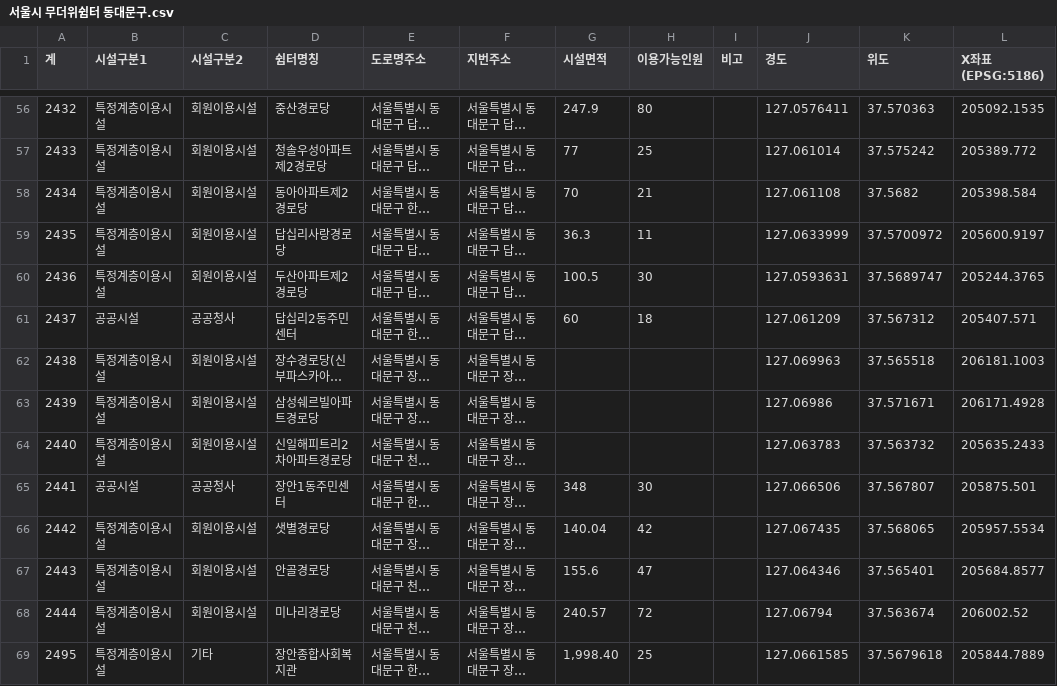
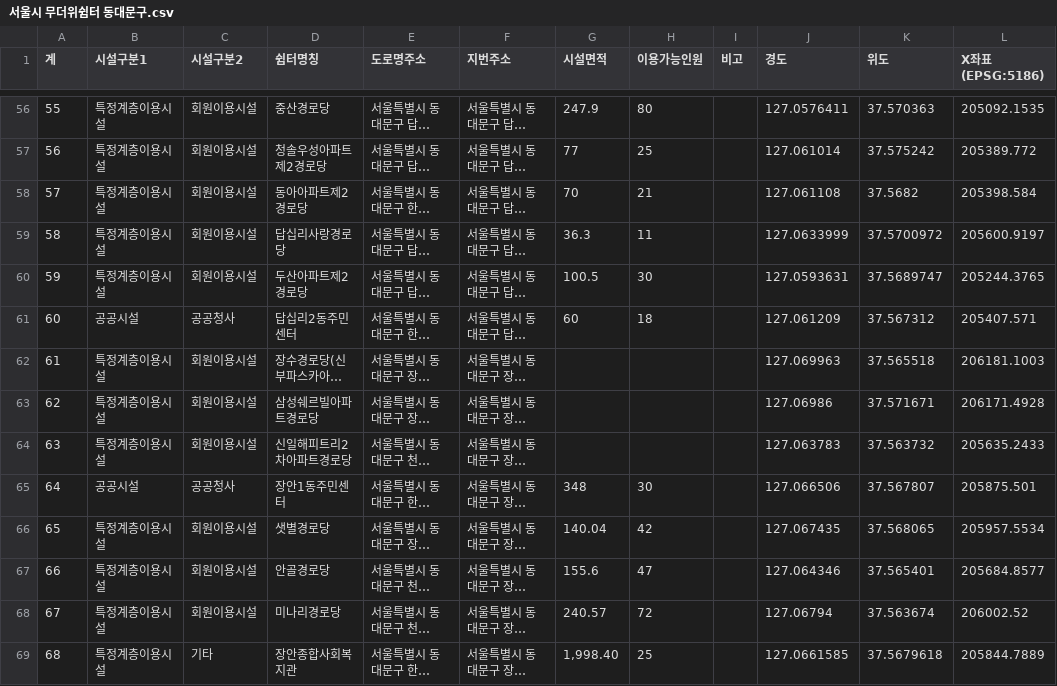
Before and after one commit to Cenhackathon/Backend, a CSV file: ms_hack/shelter/서울시 무더위쉼터 동대문구.csv, drawn as a sheet; only a part is shown, gaps mark what is left out; long unchanged cells end in …; the diff covers the shown part only; the diff names each change by its address in the sheet, - before the commit and + after, or states it on an @@ line.

```diff
--- a/ms_hack/shelter/서울시 무더위쉼터 동대문구.csv
+++ b/ms_hack/shelter/서울시 무더위쉼터 동대문구.csv
-A56 (계): 2432
+A56 (계): 55
-A57 (계): 2433
+A57 (계): 56
-A58 (계): 2434
+A58 (계): 57
-A59 (계): 2435
+A59 (계): 58
-A60 (계): 2436
+A60 (계): 59
-A61 (계): 2437
+A61 (계): 60
-A62 (계): 2438
+A62 (계): 61
-A63 (계): 2439
+A63 (계): 62
-A64 (계): 2440
+A64 (계): 63
-A65 (계): 2441
+A65 (계): 64
-A66 (계): 2442
+A66 (계): 65
-A67 (계): 2443
+A67 (계): 66
-A68 (계): 2444
+A68 (계): 67
-A69 (계): 2495
+A69 (계): 68
```
Also changed, not shown: 116 edited cells elsewhere in this file, 3 other files.
